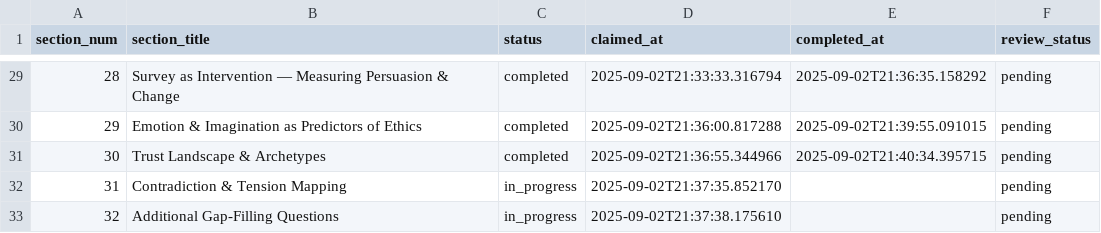
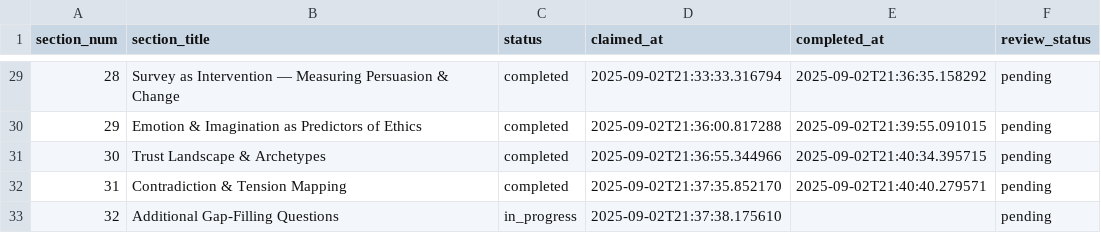
Before and after one commit to brandonjackson/global-dialogues, a CSV file: analysis_output/GD5/research/tracker.csv, drawn as a sheet; only a part is shown, gaps mark what is left out.

Commit message:
Complete Section 31 analysis: Contradiction & Tension Mapping

```diff
--- a/analysis_output/GD5/research/tracker.csv
+++ b/analysis_output/GD5/research/tracker.csv
@@ -31,3 +31,3 @@ section_num,section_title,status,claimed_at,completed_at,review_status
 30,Trust Landscape & Archetypes,completed,2025-09-02T21:36:55.344966,2025-09-02T21:40:34.395715,pending
-31,Contradiction & Tension Mapping,in_progress,2025-09-02T21:37:35.852170,,pending
+31,Contradiction & Tension Mapping,completed,2025-09-02T21:37:35.852170,2025-09-02T21:40:40.279571,pending
 32,Additional Gap-Filling Questions,in_progress,2025-09-02T21:37:38.175610,,pending
```
